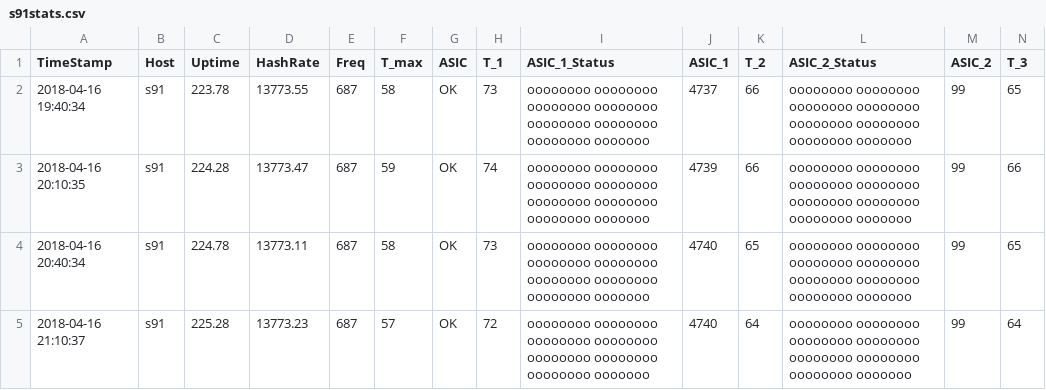
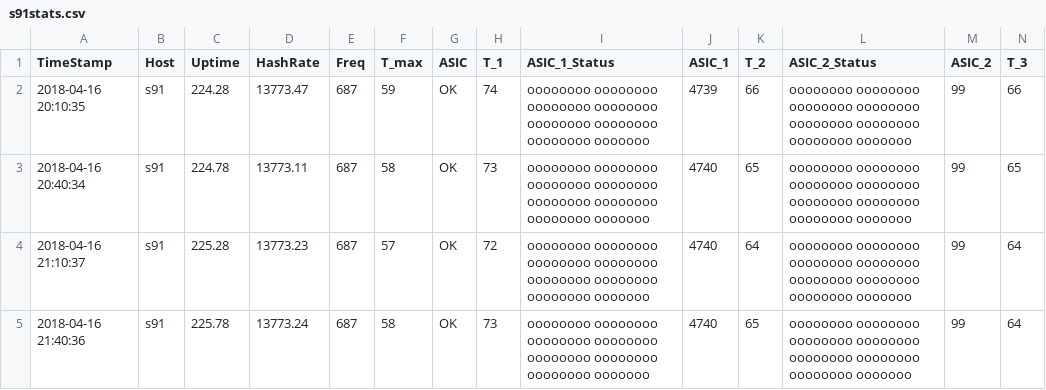
Before and after one commit to tomtorggler/stats, a CSV file: _data/s91stats.csv, drawn as a sheet; only a part is shown; the shorter side is filled out with more unchanged rows; rows hold the shown columns only; the diff names each change by its address in the sheet, - before the commit and + after, or states it on an @@ line.

```diff
--- a/_data/s91stats.csv
+++ b/_data/s91stats.csv
-row 2: 2018-04-16 19:40:34 | s91 | 223.78 | 13773.55 | 687 | 58 | OK | 73 | oooooooo oooooooo oooooooo oooooooo oooooooo oooooooo oooooooo ooooooo | 4737 | 66 | oooooooo oooooooo oooooooo oooooooo oooooooo oooooooo oooooooo ooooooo | 99 | 65
```
Also changed, not shown: _data/earnings.csv, _data/l31stats.csv, 3 other files.
